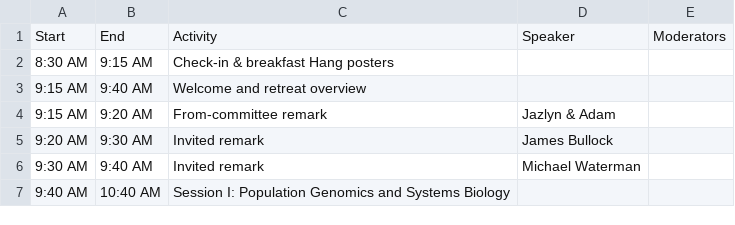
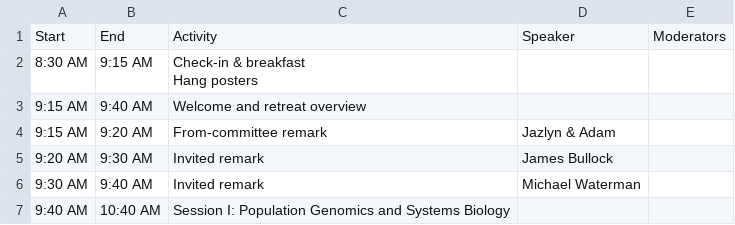
Before and after one commit to LexiShew/QCB-retreat-2026, a CSV file: _data/detailed-schedule.csv, drawn as a sheet; only a part is shown; ↵ is a line break in a cell; the diff names each change by its address in the sheet, - before the commit and + after, or states it on an @@ line.

Commit message:
schedule and color tweaks

```diff
--- a/_data/detailed-schedule.csv
+++ b/_data/detailed-schedule.csv
-C2: Check-in & breakfast Hang posters
+C2: Check-in & breakfast ↵ Hang posters
```
Also changed, not shown: _data/abridged-schedule.csv, 2 other files.
